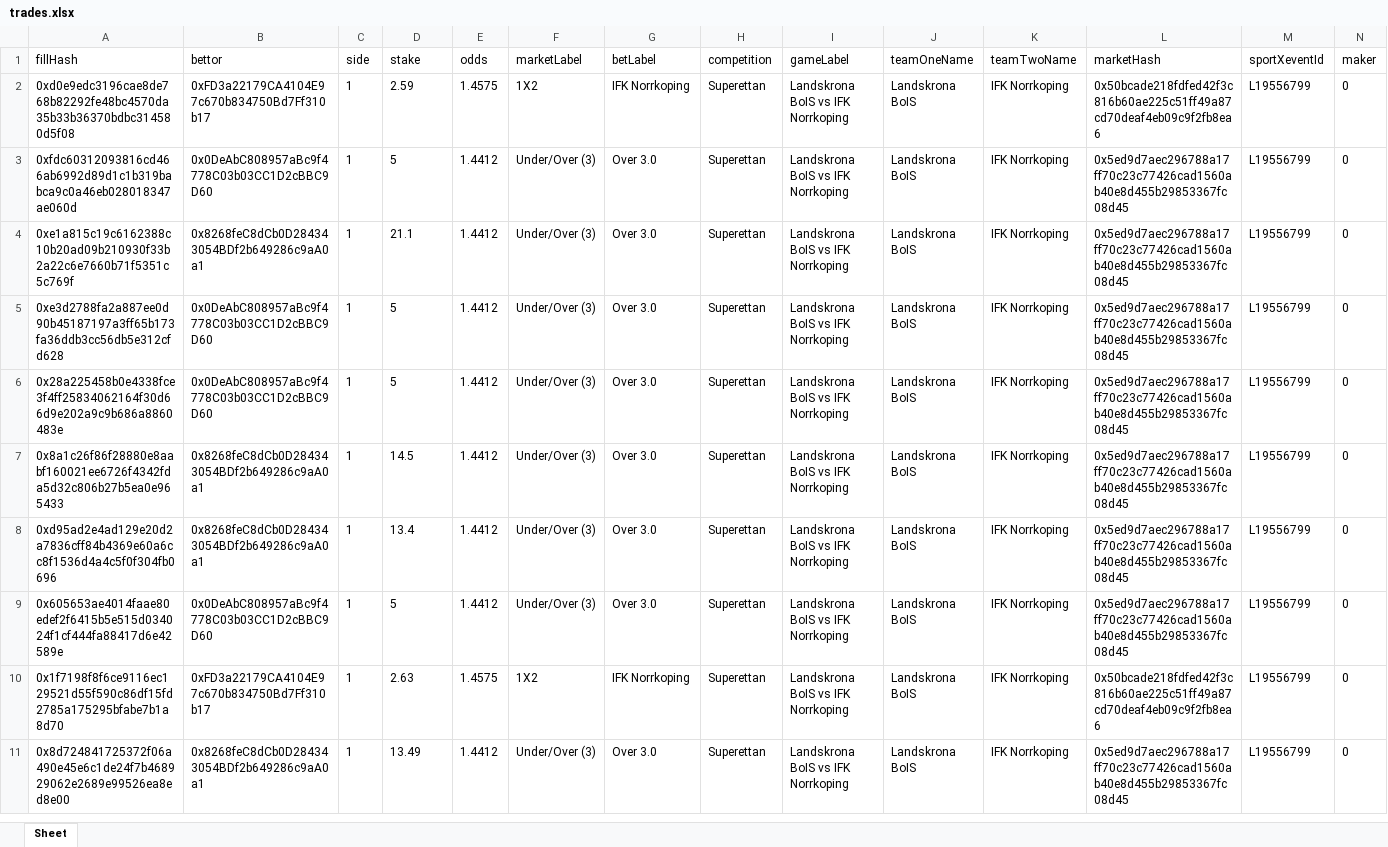
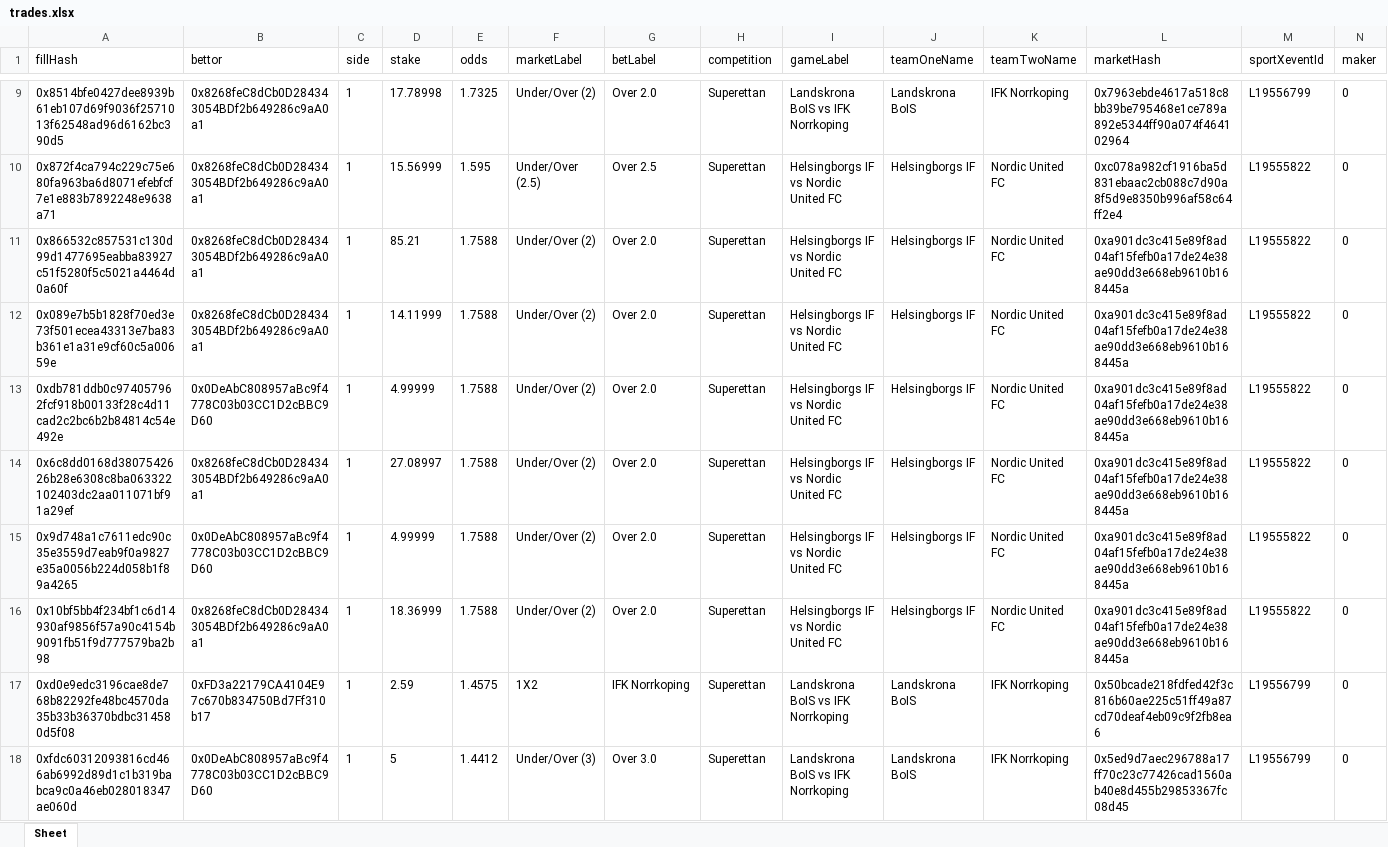
Before and after one commit to aimidas1/transactions_sxbet, an Excel workbook: data/sxbet/ligas/Superettan/trades.xlsx, sheet Sheet, drawn as a sheet; only a part is shown, gaps mark what is left out; the shorter side is filled out with more unchanged rows; values as stored, in another font and other column widths than the file's, no borders; rows hold the shown columns only; the diff covers the shown part only; the diff names each change by its address in the sheet, - before the commit and + after, or states it on an @@ line.

Commit message:
Update soccer trades 2026-07-28 13:01:10 UTC

```diff
--- a/data/sxbet/ligas/Superettan/trades.xlsx (sheet Sheet)
+++ b/data/sxbet/ligas/Superettan/trades.xlsx (sheet Sheet)
+row 9: 0x8514bfe0427dee8939b61eb107d69f9036f2571013f62548ad96d6162bc390d5 | 0x8268feC8dCb0D284343054BDf2b649286c9aA0a1 | 1 | 17.78998 | 1.7325 | Under/Over (2) | Over 2.0 | Superettan | Landskrona BoIS vs IFK Norrkoping | Landskrona BoIS | IFK Norrkoping | 0x7963ebde4617a518c8bb39be795468e1ce789a892e5344ff90a074f464102964 | L19556799 | 0
+row 10: 0x872f4ca794c229c75e680fa963ba6d8071efebfcf7e1e883b7892248e9638a71 | 0x8268feC8dCb0D284343054BDf2b649286c9aA0a1 | 1 | 15.56999 | 1.595 | Under/Over (2.5) | Over 2.5 | Superettan | Helsingborgs IF vs Nordic United FC | Helsingborgs IF | Nordic United FC | 0xc078a982cf1916ba5d831ebaac2cb088c7d90a8f5d9e8350b996af58c64ff2e4 | L19555822 | 0
+row 11: 0x866532c857531c130d99d1477695eabba83927c51f5280f5c5021a4464d0a60f | 0x8268feC8dCb0D284343054BDf2b649286c9aA0a1 | 1 | 85.21 | 1.7588 | Under/Over (2) | Over 2.0 | Superettan | Helsingborgs IF vs Nordic United FC | Helsingborgs IF | Nordic United FC | 0xa901dc3c415e89f8ad04af15fefb0a17de24e38ae90dd3e668eb9610b168445a | L19555822 | 0
+row 12: 0x089e7b5b1828f70ed3e73f501ecea43313e7ba83b361e1a31e9cf60c5a00659e | 0x8268feC8dCb0D284343054BDf2b649286c9aA0a1 | 1 | 14.11999 | 1.7588 | Under/Over (2) | Over 2.0 | Superettan | Helsingborgs IF vs Nordic United FC | Helsingborgs IF | Nordic United FC | 0xa901dc3c415e89f8ad04af15fefb0a17de24e38ae90dd3e668eb9610b168445a | L19555822 | 0
+row 13: 0xdb781ddb0c974057962fcf918b00133f28c4d11cad2c2bc6b2b84814c54e492e | 0x0DeAbC808957aBc9f4778C03b03CC1D2cBBC9D60 | 1 | 4.99999 | 1.7588 | Under/Over (2) | Over 2.0 | Superettan | Helsingborgs IF vs Nordic United FC | Helsingborgs IF | Nordic United FC | 0xa901dc3c415e89f8ad04af15fefb0a17de24e38ae90dd3e668eb9610b168445a | L19555822 | 0
+row 14: 0x6c8dd0168d3807542626b28e6308c8ba063322102403dc2aa011071bf91a29ef | 0x8268feC8dCb0D284343054BDf2b649286c9aA0a1 | 1 | 27.08997 | 1.7588 | Under/Over (2) | Over 2.0 | Superettan | Helsingborgs IF vs Nordic United FC | Helsingborgs IF | Nordic United FC | 0xa901dc3c415e89f8ad04af15fefb0a17de24e38ae90dd3e668eb9610b168445a | L19555822 | 0
+row 15: 0x9d748a1c7611edc90c35e3559d7eab9f0a9827e35a0056b224d058b1f89a4265 | 0x0DeAbC808957aBc9f4778C03b03CC1D2cBBC9D60 | 1 | 4.99999 | 1.7588 | Under/Over (2) | Over 2.0 | Superettan | Helsingborgs IF vs Nordic United FC | Helsingborgs IF | Nordic United FC | 0xa901dc3c415e89f8ad04af15fefb0a17de24e38ae90dd3e668eb9610b168445a | L19555822 | 0
+row 16: 0x10bf5bb4f234bf1c6d14930af9856f57a90c4154b9091fb51f9d777579ba2b98 | 0x8268feC8dCb0D284343054BDf2b649286c9aA0a1 | 1 | 18.36999 | 1.7588 | Under/Over (2) | Over 2.0 | Superettan | Helsingborgs IF vs Nordic United FC | Helsingborgs IF | Nordic United FC | 0xa901dc3c415e89f8ad04af15fefb0a17de24e38ae90dd3e668eb9610b168445a | L19555822 | 0
```
Also changed, not shown: 7 added rows elsewhere in this sheet, data/sxbet/ligas/Brasileiro Serie B/trades.xlsx, data/sxbet/ligas/Champions League_UEFA/trades.xlsx, 9 other files.
